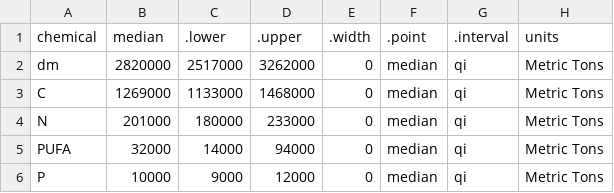
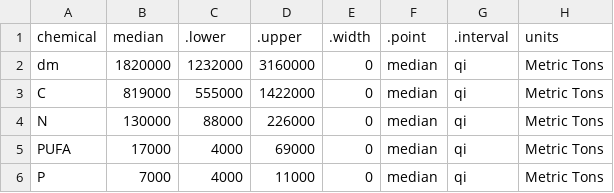
Before and after one commit to Aqua-Sync/secondary-production, a CSV file: tables/post_emergence_global.csv, drawn as a sheet.

Commit message:
tables

```diff
--- a/tables/post_emergence_global.csv
+++ b/tables/post_emergence_global.csv
@@ -1,6 +1,6 @@
 chemical,median,.lower,.upper,.width,.point,.interval,units
-dm,2820000,2517000,3262000,0,median,qi,Metric Tons
-C,1269000,1133000,1468000,0,median,qi,Metric Tons
-N,201000,180000,233000,0,median,qi,Metric Tons
-PUFA,32000,14000,94000,0,median,qi,Metric Tons
-P,10000,9000,12000,0,median,qi,Metric Tons
+dm,1820000,1232000,3160000,0,median,qi,Metric Tons
+C,819000,555000,1422000,0,median,qi,Metric Tons
+N,130000,88000,226000,0,median,qi,Metric Tons
+PUFA,17000,4000,69000,0,median,qi,Metric Tons
+P,7000,4000,11000,0,median,qi,Metric Tons
```
Also changed, not shown: tables/post_emergence_perm2.csv, 15 other files.
